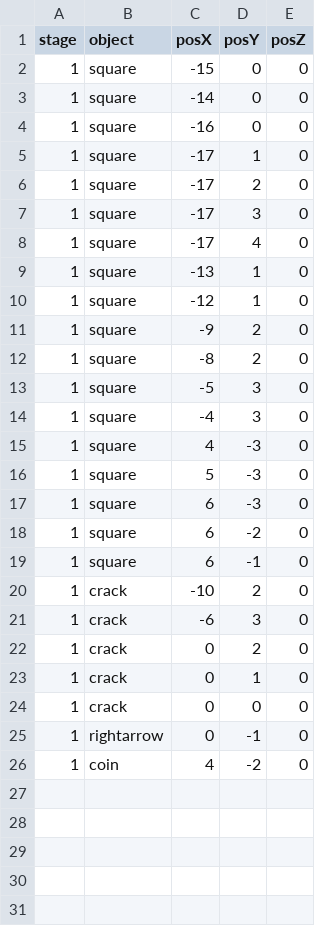
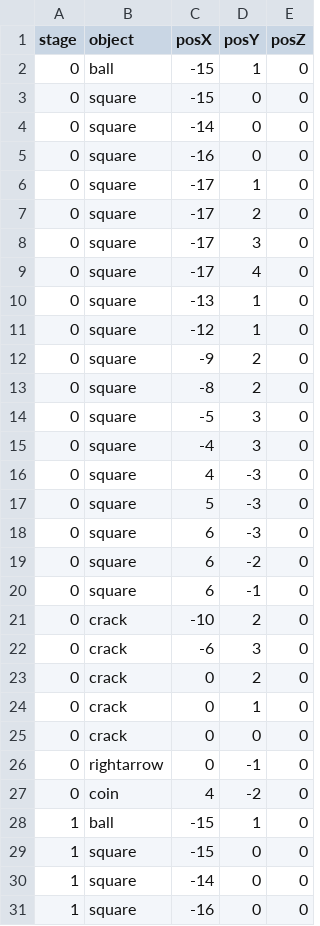
Before and after one commit to whereisrmsqhs/BounceBall_Clone, a CSV file: Assets/Resources/stage.csv, drawn as a sheet; only a part is shown; the shorter side is filled out with more unchanged rows; the diff names each change by its address in the sheet, - before the commit and + after, or states it on an @@ line.

Commit message:
stage developed

```diff
--- a/Assets/Resources/stage.csv
+++ b/Assets/Resources/stage.csv
+row 2: 0 | ball | -15 | 1 | 0
+row 3: 0 | square | -15 | 0 | 0
+row 4: 0 | square | -14 | 0 | 0
+row 5: 0 | square | -16 | 0 | 0
+row 6: 0 | square | -17 | 1 | 0
+row 7: 0 | square | -17 | 2 | 0
+row 8: 0 | square | -17 | 3 | 0
+row 9: 0 | square | -17 | 4 | 0
+row 10: 0 | square | -13 | 1 | 0
+row 11: 0 | square | -12 | 1 | 0
+row 12: 0 | square | -9 | 2 | 0
+row 13: 0 | square | -8 | 2 | 0
+row 14: 0 | square | -5 | 3 | 0
+row 15: 0 | square | -4 | 3 | 0
+row 16: 0 | square | 4 | -3 | 0
+row 17: 0 | square | 5 | -3 | 0
+row 18: 0 | square | 6 | -3 | 0
+row 19: 0 | square | 6 | -2 | 0
+row 20: 0 | square | 6 | -1 | 0
+row 21: 0 | crack | -10 | 2 | 0
+row 22: 0 | crack | -6 | 3 | 0
+row 23: 0 | crack | 0 | 2 | 0
+row 24: 0 | crack | 0 | 1 | 0
+row 25: 0 | crack | 0 | 0 | 0
+row 26: 0 | rightarrow | 0 | -1 | 0
+row 27: 0 | coin | 4 | -2 | 0
+row 28: 1 | ball | -15 | 1 | 0
```
Also changed, not shown: 10 other files.
